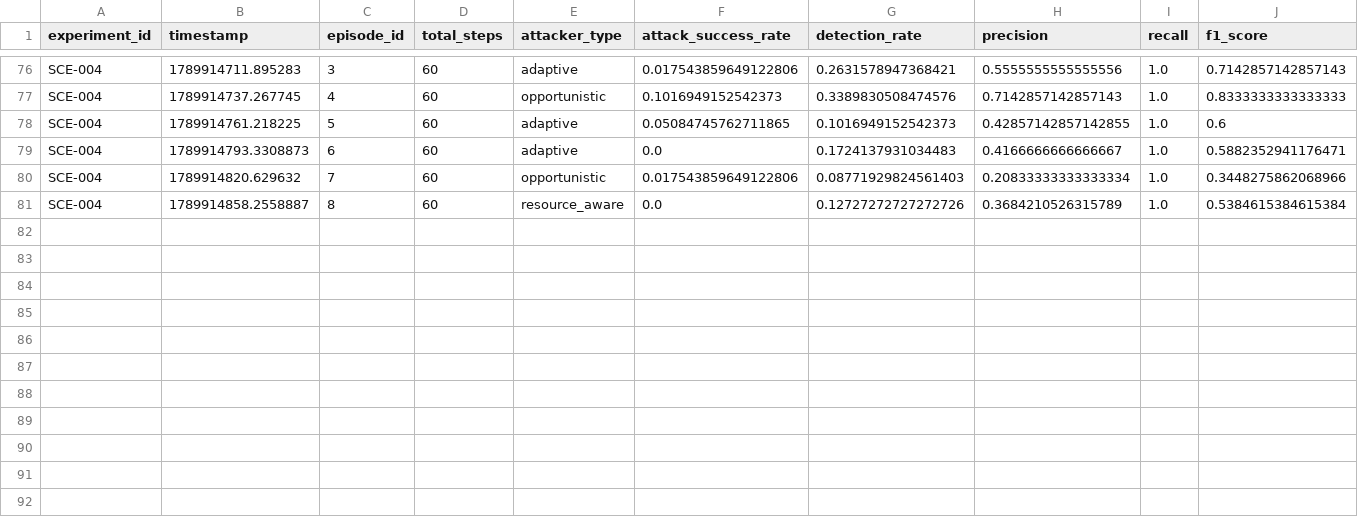
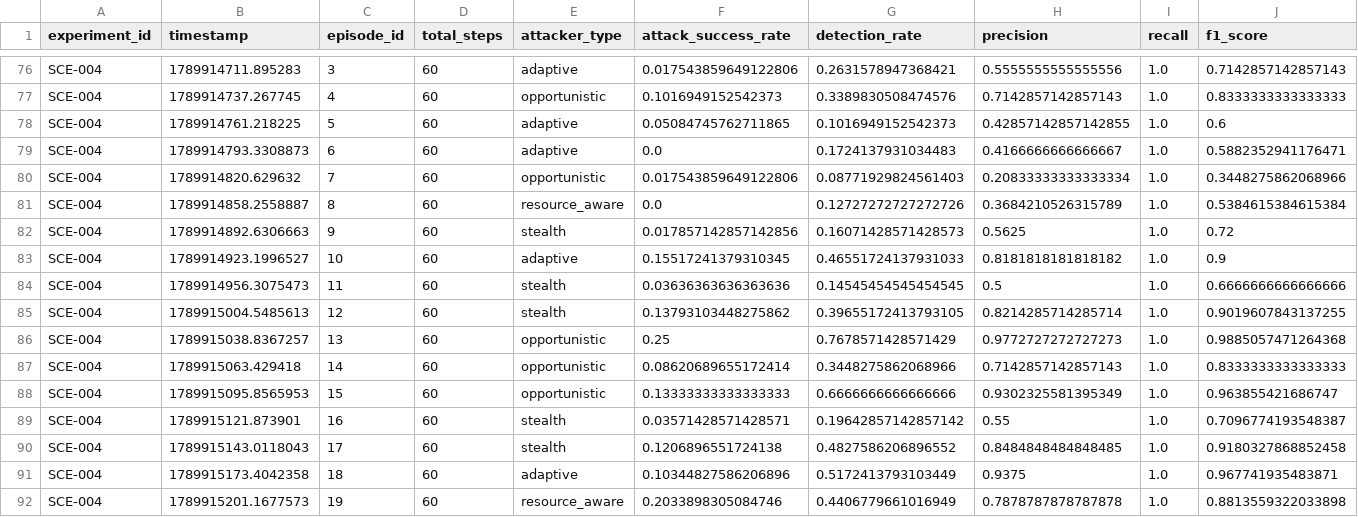
Before and after one commit to itssaideep/SecureMesh, a CSV file: experiments/results/SCE-004_episodes.csv, drawn as a sheet; only a part is shown, gaps mark what is left out; rows hold the shown columns only; the diff names each change by its address in the sheet, - before the commit and + after, or states it on an @@ line.

Commit message:
chore: add experiment results and telemetry files for SCE-004 and SCE-005

```diff
--- a/experiments/results/SCE-004_episodes.csv
+++ b/experiments/results/SCE-004_episodes.csv
+row 82: SCE-004 | 1789914892.6306663 | 9 | 60 | stealth | 0.017857142857142856 | 0.16071428571428573 | 0.5625 | 1.0 | 0.72
+row 83: SCE-004 | 1789914923.1996527 | 10 | 60 | adaptive | 0.15517241379310345 | 0.46551724137931033 | 0.8181818181818182 | 1.0 | 0.9
+row 84: SCE-004 | 1789914956.3075473 | 11 | 60 | stealth | 0.03636363636363636 | 0.14545454545454545 | 0.5 | 1.0 | 0.6666666666666666
+row 85: SCE-004 | 1789915004.5485613 | 12 | 60 | stealth | 0.13793103448275862 | 0.39655172413793105 | 0.8214285714285714 | 1.0 | 0.9019607843137255
+row 86: SCE-004 | 1789915038.8367257 | 13 | 60 | opportunistic | 0.25 | 0.7678571428571429 | 0.9772727272727273 | 1.0 | 0.9885057471264368
+row 87: SCE-004 | 1789915063.429418 | 14 | 60 | opportunistic | 0.08620689655172414 | 0.3448275862068966 | 0.7142857142857143 | 1.0 | 0.8333333333333333
+row 88: SCE-004 | 1789915095.8565953 | 15 | 60 | opportunistic | 0.13333333333333333 | 0.6666666666666666 | 0.9302325581395349 | 1.0 | 0.963855421686747
+row 89: SCE-004 | 1789915121.873901 | 16 | 60 | stealth | 0.03571428571428571 | 0.19642857142857142 | 0.55 | 1.0 | 0.7096774193548387
+row 90: SCE-004 | 1789915143.0118043 | 17 | 60 | stealth | 0.1206896551724138 | 0.4827586206896552 | 0.8484848484848485 | 1.0 | 0.9180327868852458
+row 91: SCE-004 | 1789915173.4042358 | 18 | 60 | adaptive | 0.10344827586206896 | 0.5172413793103449 | 0.9375 | 1.0 | 0.967741935483871
+row 92: SCE-004 | 1789915201.1677573 | 19 | 60 | resource_aware | 0.2033898305084746 | 0.4406779661016949 | 0.7878787878787878 | 1.0 | 0.8813559322033898
```
Also changed, not shown: 2 other files.
